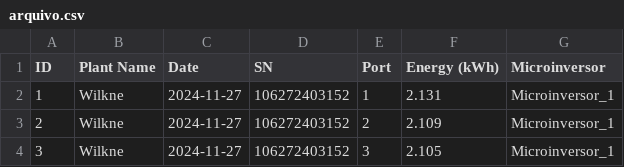
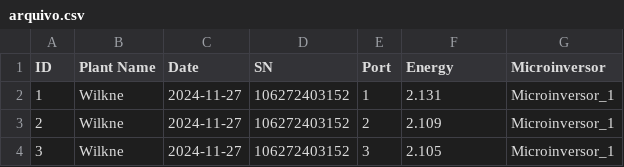
Before and after one commit to wilkneMaia/plant-overview, a CSV file: data/arquivo.csv, drawn as a sheet; only a part is shown.

```diff
--- a/data/arquivo.csv
+++ b/data/arquivo.csv
@@ -1,2 +1,2 @@
-ID,Plant Name,Date,SN,Port,Energy (kWh),Microinversor
+ID,Plant Name,Date,SN,Port,Energy,Microinversor
 1,Wilkne,2024-11-27,106272403152,1,2.131,Microinversor_1
```
Also changed, not shown: 6 other files.
